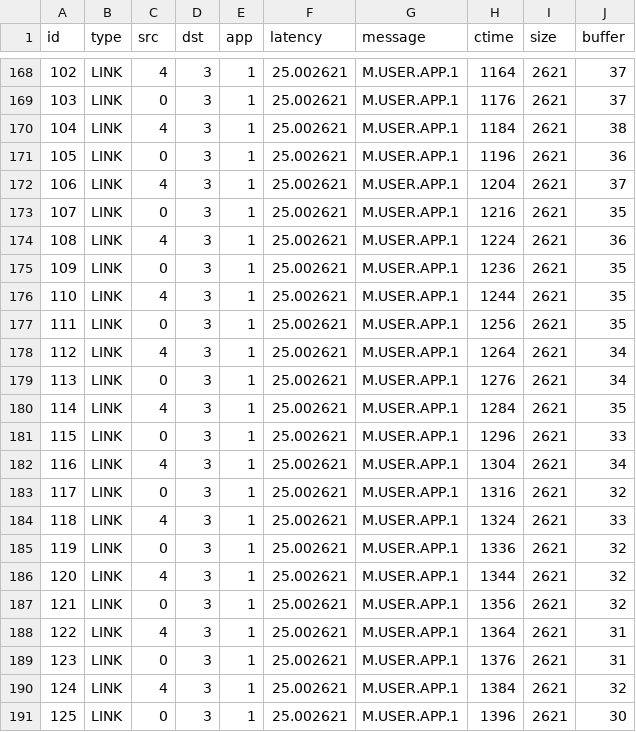
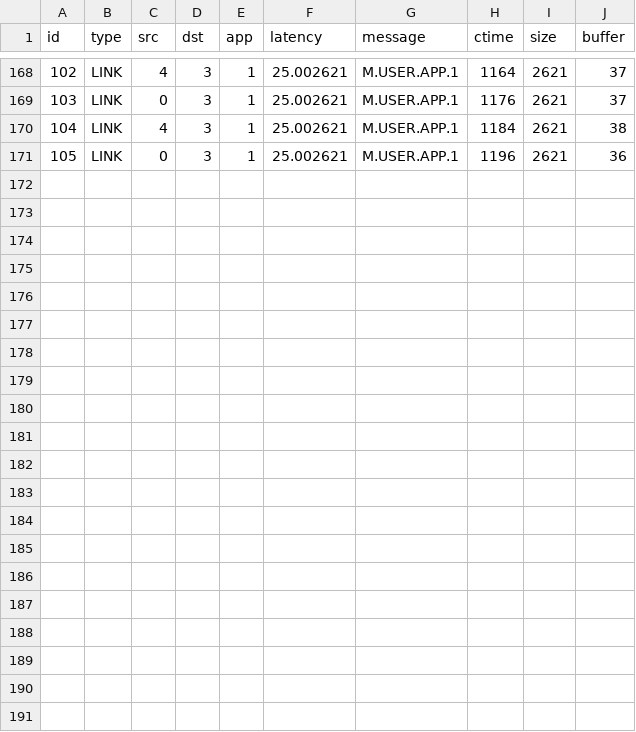
Before and after one commit to acsicuib/MARIO, a CSV file: multi-agent-policies/scenarios/prototype1/results/Results_prot1_100000_0_link.csv, drawn as a sheet; only a part is shown, gaps mark what is left out; the diff names each change by its address in the sheet, - before the commit and + after, or states it on an @@ line.

```diff
--- a/multi-agent-policies/scenarios/prototype1/results/Results_prot1_100000_0_link.csv
+++ b/multi-agent-policies/scenarios/prototype1/results/Results_prot1_100000_0_link.csv
-row 172: 106 | LINK | 4 | 3 | 1 | 25.002621 | M.USER.APP.1 | 1204 | 2621 | 37
-row 173: 107 | LINK | 0 | 3 | 1 | 25.002621 | M.USER.APP.1 | 1216 | 2621 | 35
-row 174: 108 | LINK | 4 | 3 | 1 | 25.002621 | M.USER.APP.1 | 1224 | 2621 | 36
-row 175: 109 | LINK | 0 | 3 | 1 | 25.002621 | M.USER.APP.1 | 1236 | 2621 | 35
-row 176: 110 | LINK | 4 | 3 | 1 | 25.002621 | M.USER.APP.1 | 1244 | 2621 | 35
-row 177: 111 | LINK | 0 | 3 | 1 | 25.002621 | M.USER.APP.1 | 1256 | 2621 | 35
-row 178: 112 | LINK | 4 | 3 | 1 | 25.002621 | M.USER.APP.1 | 1264 | 2621 | 34
-row 179: 113 | LINK | 0 | 3 | 1 | 25.002621 | M.USER.APP.1 | 1276 | 2621 | 34
-row 180: 114 | LINK | 4 | 3 | 1 | 25.002621 | M.USER.APP.1 | 1284 | 2621 | 35
-row 181: 115 | LINK | 0 | 3 | 1 | 25.002621 | M.USER.APP.1 | 1296 | 2621 | 33
-row 182: 116 | LINK | 4 | 3 | 1 | 25.002621 | M.USER.APP.1 | 1304 | 2621 | 34
-row 183: 117 | LINK | 0 | 3 | 1 | 25.002621 | M.USER.APP.1 | 1316 | 2621 | 32
-row 184: 118 | LINK | 4 | 3 | 1 | 25.002621 | M.USER.APP.1 | 1324 | 2621 | 33
-row 185: 119 | LINK | 0 | 3 | 1 | 25.002621 | M.USER.APP.1 | 1336 | 2621 | 32
-row 186: 120 | LINK | 4 | 3 | 1 | 25.002621 | M.USER.APP.1 | 1344 | 2621 | 32
-row 187: 121 | LINK | 0 | 3 | 1 | 25.002621 | M.USER.APP.1 | 1356 | 2621 | 32
-row 188: 122 | LINK | 4 | 3 | 1 | 25.002621 | M.USER.APP.1 | 1364 | 2621 | 31
-row 189: 123 | LINK | 0 | 3 | 1 | 25.002621 | M.USER.APP.1 | 1376 | 2621 | 31
-row 190: 124 | LINK | 4 | 3 | 1 | 25.002621 | M.USER.APP.1 | 1384 | 2621 | 32
-row 191: 125 | LINK | 0 | 3 | 1 | 25.002621 | M.USER.APP.1 | 1396 | 2621 | 30
```
Also changed, not shown: 2 other files.
